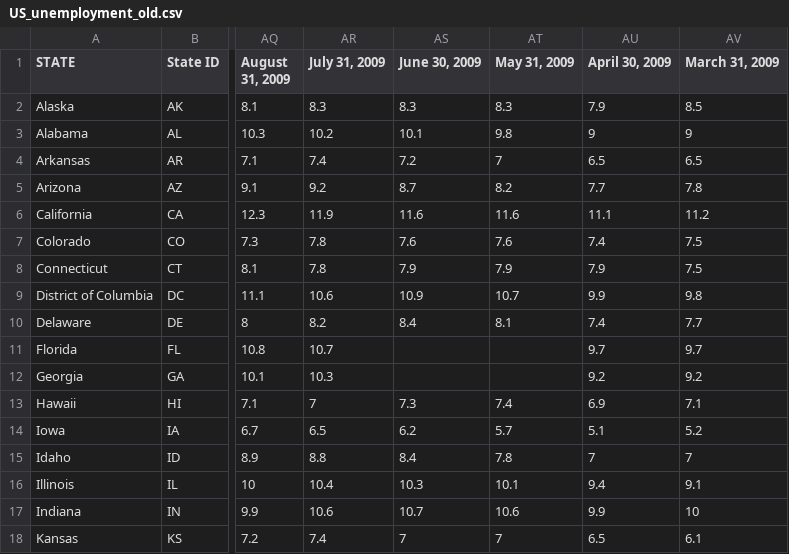
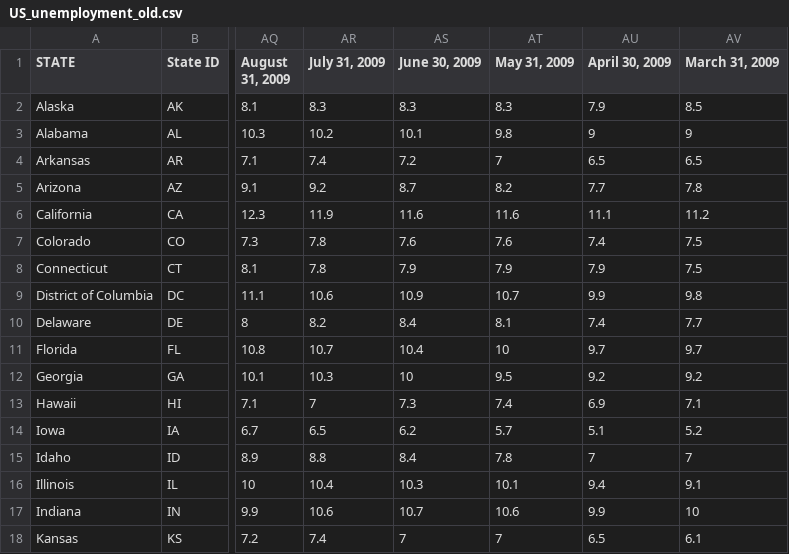
Before and after one commit to ig2gi/processing, a CSV file: src/python/knightcenter/w4/US_unemployment_old.csv, drawn as a sheet; only a part is shown, gaps mark what is left out; the diff names each change by its address in the sheet, - before the commit and + after, or states it on an @@ line.

```diff
--- a/src/python/knightcenter/w4/US_unemployment_old.csv
+++ b/src/python/knightcenter/w4/US_unemployment_old.csv
-AS11 (June 30, 2009): (empty)
+AS11 (June 30, 2009): 10.4
-AT11 (May 31, 2009): (empty)
+AT11 (May 31, 2009): 10
-AS12 (June 30, 2009): (empty)
+AS12 (June 30, 2009): 10
-AT12 (May 31, 2009): (empty)
+AT12 (May 31, 2009): 9.5
```
Also changed, not shown: 3 other files.
